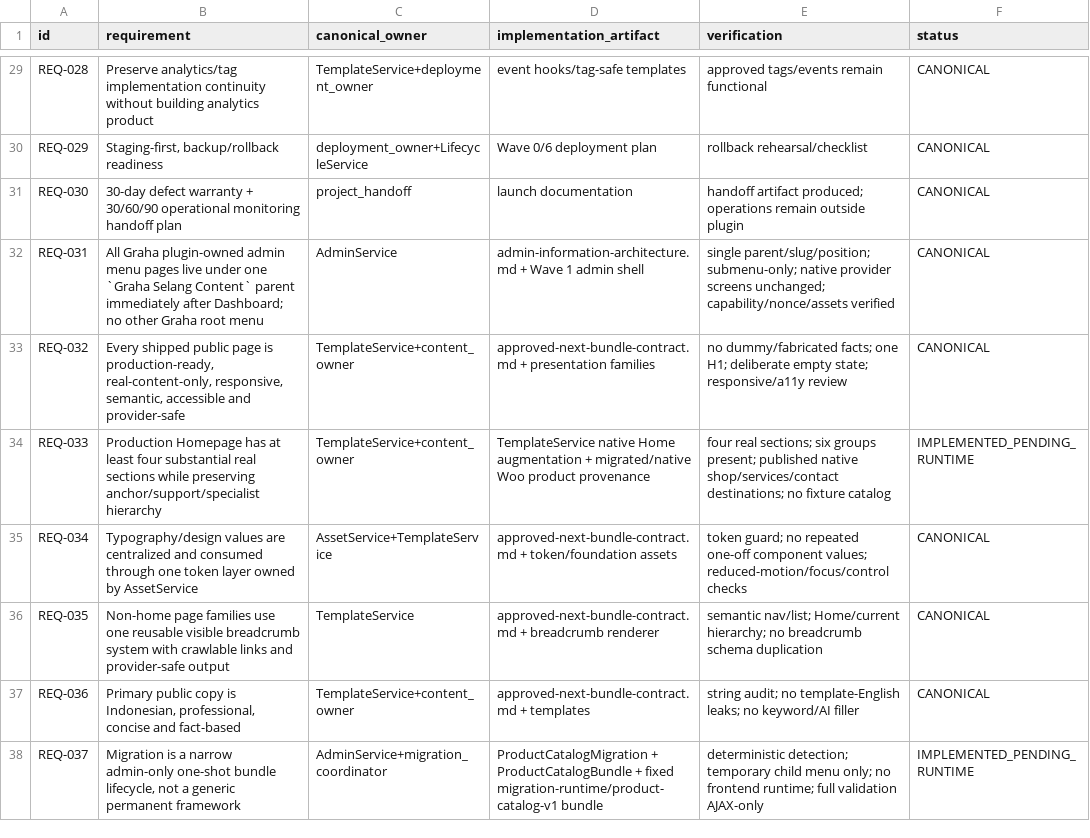
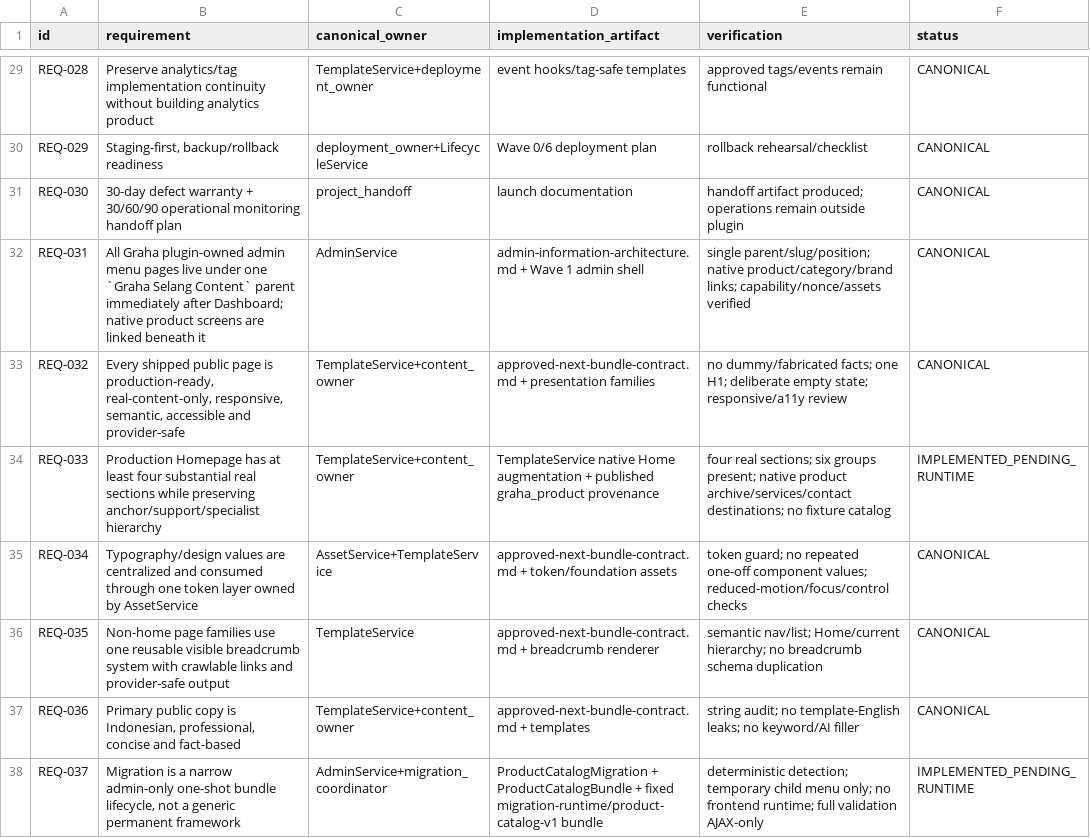
Before and after one commit to yudanfahmie/graha-selang, a CSV file: docs/requirement-traceability.csv, drawn as a sheet; only a part is shown, gaps mark what is left out; the diff covers the shown part only.

Commit message:
move products to native cpt

```diff
--- a/docs/requirement-traceability.csv
+++ b/docs/requirement-traceability.csv
@@ -31,5 +31,5 @@ REQ-029,"Staging-first, backup/rollback readiness",deployment_owner+LifecycleSer
 REQ-030,"30-day defect warranty + 30/60/90 operational monitoring handoff plan",project_handoff,"launch documentation","handoff artifact produced; operations remain outside plugin",CANONICAL
-REQ-031,"All Graha plugin-owned admin menu pages live under one `Graha Selang Content` parent immediately after Dashboard; no other Graha root menu",AdminService,"admin-information-architecture.md + Wave 1 admin shell","single parent/slug/position; submenu-only; native provider screens unchanged; capability/nonce/assets verified",CANONICAL
+REQ-031,"All Graha plugin-owned admin menu pages live under one `Graha Selang Content` parent immediately after Dashboard; native product screens are linked beneath it",AdminService,"admin-information-architecture.md + Wave 1 admin shell","single parent/slug/position; native product/category/brand links; capability/nonce/assets verified",CANONICAL
 REQ-032,"Every shipped public page is production-ready, real-content-only, responsive, semantic, accessible and provider-safe",TemplateService+content_owner,"approved-next-bundle-contract.md + presentation families","no dummy/fabricated facts; one H1; deliberate empty state; responsive/a11y review",CANONICAL
-REQ-033,"Production Homepage has at least four substantial real sections while preserving anchor/support/specialist hierarchy",TemplateService+content_owner,"TemplateService native Home augmentation + migrated/native Woo product provenance","four real sections; six groups present; published native shop/services/contact destinations; no fixture catalog",IMPLEMENTED_PENDING_RUNTIME
+REQ-033,"Production Homepage has at least four substantial real sections while preserving anchor/support/specialist hierarchy",TemplateService+content_owner,"TemplateService native Home augmentation + published graha_product provenance","four real sections; six groups present; native product archive/services/contact destinations; no fixture catalog",IMPLEMENTED_PENDING_RUNTIME
 REQ-034,"Typography/design values are centralized and consumed through one token layer owned by AssetService",AssetService+TemplateService,"approved-next-bundle-contract.md + token/foundation assets","token guard; no repeated one-off component values; reduced-motion/focus/control checks",CANONICAL
```
Also changed, not shown: 1 added row and 10 edited cells elsewhere in this file, docs/page-matrix.csv, docs/prune-matrix.csv, 33 other files.
